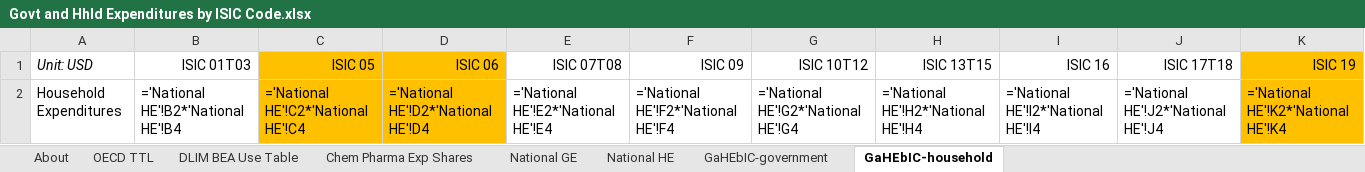
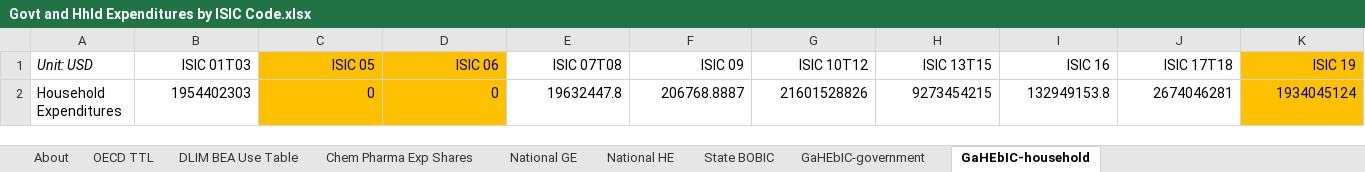
Before and after one commit to EnergyInnovation/eps-newyork, an Excel workbook: InputData/io-model/GaHEbIC/Govt and Hhld Expenditures by ISIC Code.xlsx, sheet GaHEbIC-household, drawn as a sheet; only a part is shown; values as stored, in another font and other column widths than the file's, no borders; formulas without a stored value are shown as written; 1 other sheet too large or unreadable and not compared; removed rows and columns are numbered as before the commit, all else as after; rows hold the shown columns only; the diff names each change by its address in the sheet, - before the commit and + after, or states it on an @@ line.

```diff
--- a/InputData/io-model/GaHEbIC/Govt and Hhld Expenditures by ISIC Code.xlsx (sheet GaHEbIC-household)
+++ b/InputData/io-model/GaHEbIC/Govt and Hhld Expenditures by ISIC Code.xlsx (sheet GaHEbIC-household)
+sheet tab: State BOBIC
-row 2: Household Expenditures | ='National HE'!B2*'National HE'!B4 | ='National HE'!C2*'National HE'!C4 | ='National HE'!D2*'National HE'!D4 | ='National HE'!E2*'National HE'!E4 | ='National HE'!F2*'National HE'!F4 | ='National HE'!G2*'National HE'!G4 | ='National HE'!H2*'National HE'!H4 | ='National HE'!I2*'National HE'!I4 | ='National HE'!J2*'National HE'!J4 | ='National HE'!K2*'National HE'!K4
+row 2: Household Expenditures | 1954402303 | 0 | 0 | 19632447.8 | 206768.8887 | 21601528826 | 9273454215 | 132949153.8 | 2674046281 | 1934045124
```
Also changed, not shown: sheet GaHEbIC-government, sheet National GE, sheet National HE, sheet About, sheet Chem Pharma Exp Shares, hidden cells, InputData/trans/AVMC/Annual Vehicle Maint Cost.xlsx, InputData/trans/SYVbT/Start Year Vehicles by Technology.xlsx, 20 other files.
